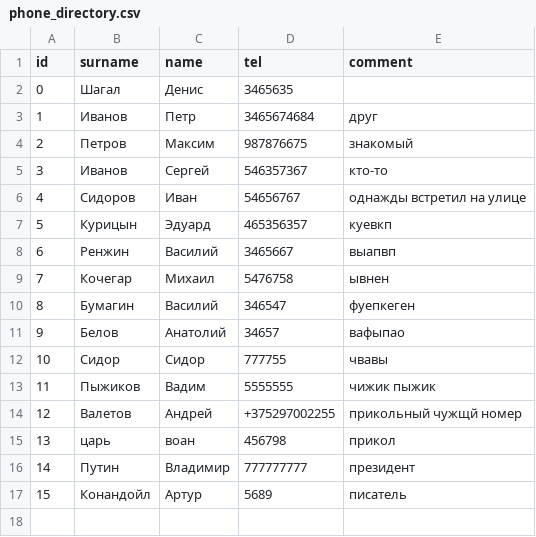
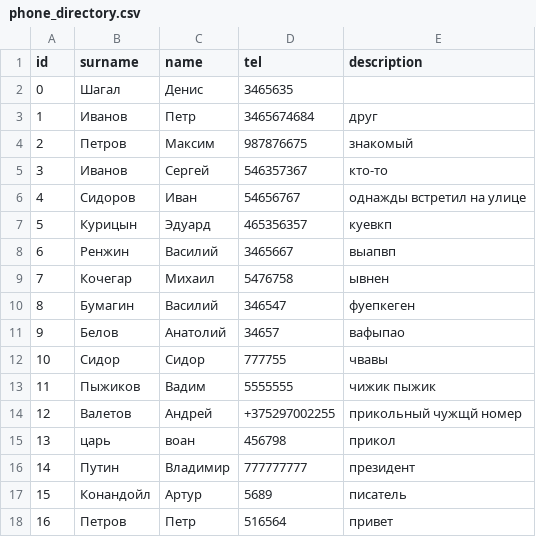
Before and after one commit to GrafanyS/phone_directory, a CSV file: DB_Directory/phone_directory.csv, drawn as a sheet.

```diff
--- a/DB_Directory/phone_directory.csv
+++ b/DB_Directory/phone_directory.csv
@@ -1,2 +1,2 @@
-id,surname,name,tel,comment
+id,surname,name,tel,description
 0,Шагал,Денис,3465635,
@@ -17 +17,2 @@ id,surname,name,tel,comment
 15,Конандойл,Артур,5689,писатель
+16,Петров,Петр,516564,привет
```
Also changed, not shown: 14 other files.
